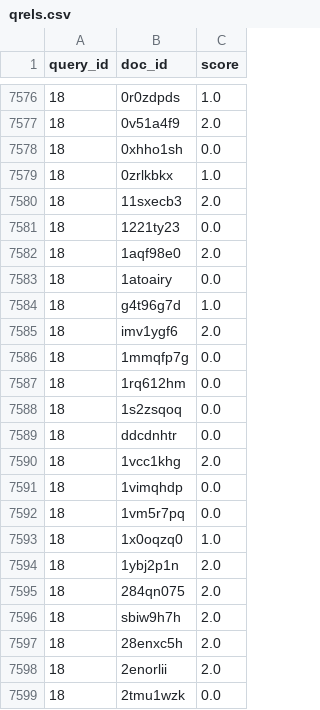
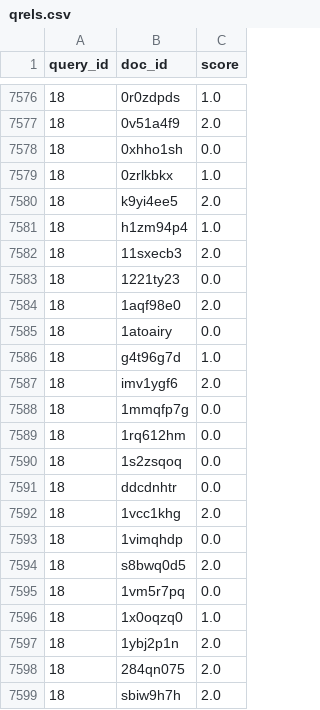
Before and after one commit to pieberson/Context_Scholar, a CSV file: qrels.csv, drawn as a sheet; only a part is shown, gaps mark what is left out; the shorter side is filled out with more unchanged rows; the diff names each change by its address in the sheet, - before the commit and + after, or states it on an @@ line.

Commit message:
fix column

```diff
--- a/qrels.csv
+++ b/qrels.csv
+row 7580: 18 | k9yi4ee5 | 2.0
+row 7581: 18 | h1zm94p4 | 1.0
+row 7594: 18 | s8bwq0d5 | 2.0
```
